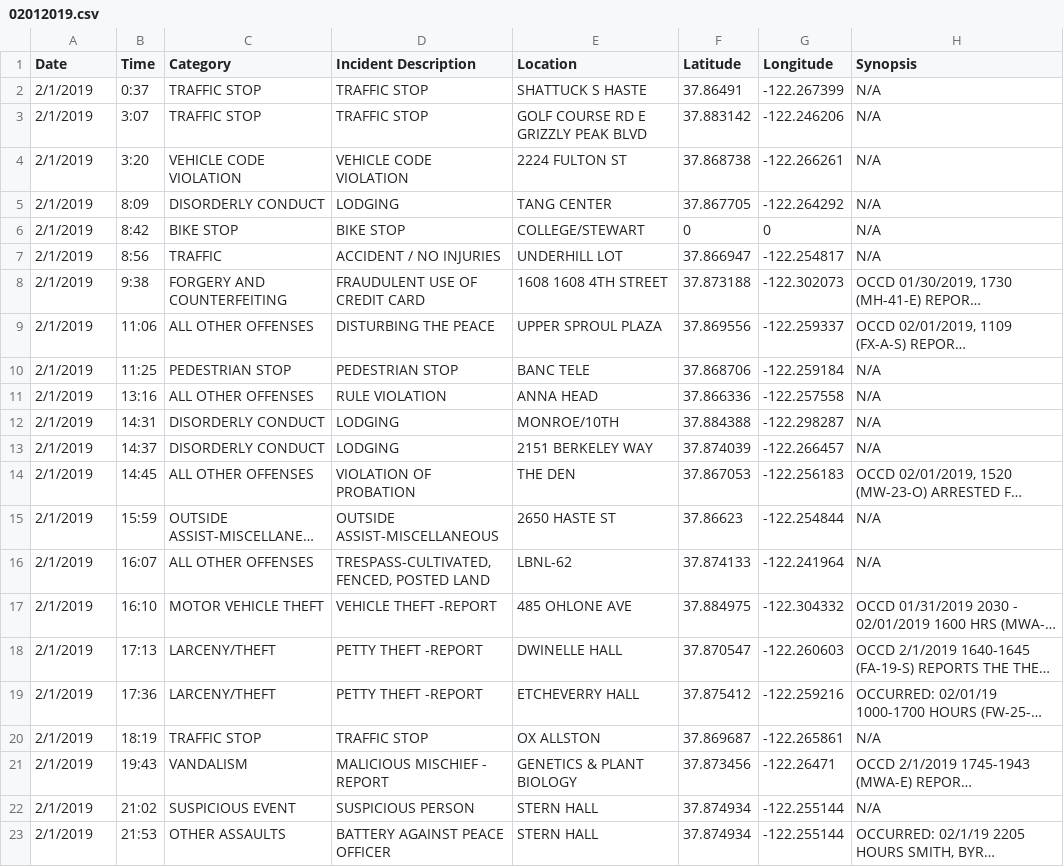
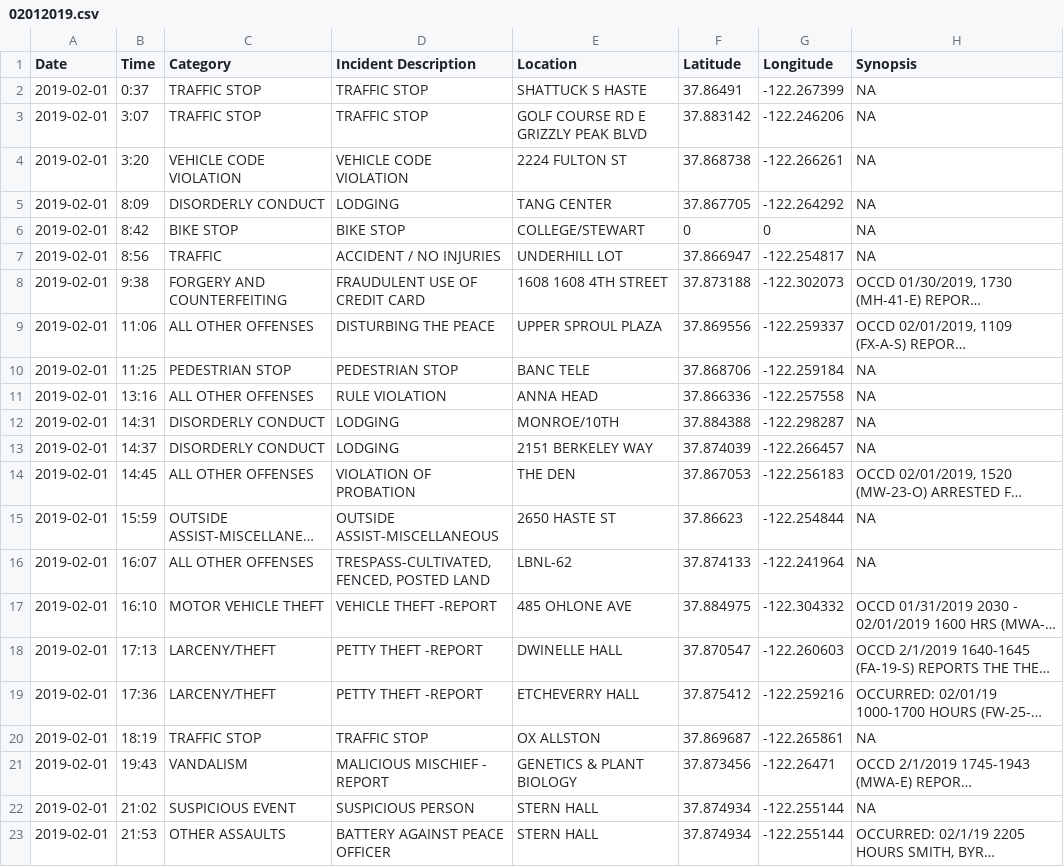
Before and after one commit to rachelli429/susa-data-viz, a CSV file: data/csv/02012019.csv, drawn as a sheet; long unchanged cells end in …; the diff names each change by its address in the sheet, - before the commit and + after, or states it on an @@ line.

```diff
--- a/data/csv/02012019.csv
+++ b/data/csv/02012019.csv
-A2:A23 (Date): 2/1/2019
+A2:A23 (Date): 2019-02-01
-H2:H7 (Synopsis): N/A
+H2:H7 (Synopsis): NA
-H10:H13 (Synopsis): N/A
+H10:H13 (Synopsis): NA
-H15:H16 (Synopsis): N/A
+H15:H16 (Synopsis): NA
-H20 (Synopsis): N/A
+H20 (Synopsis): NA
-H22 (Synopsis): N/A
+H22 (Synopsis): NA
```
Also changed, not shown: data/csv/01052019.csv, data/csv/01072019.csv, 37 other files.
